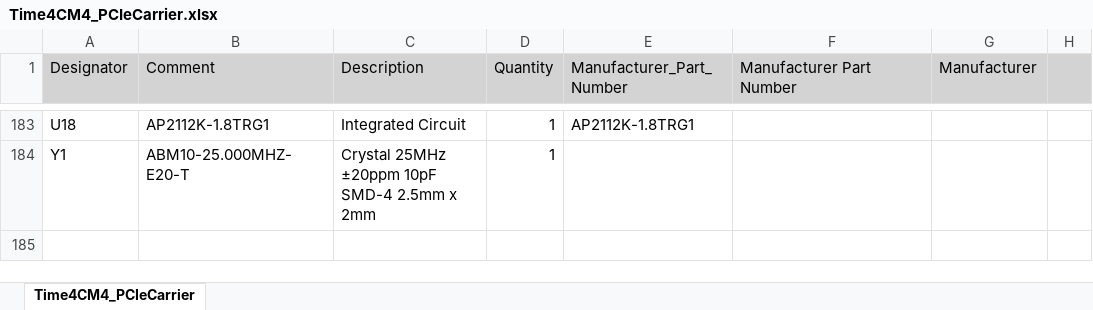
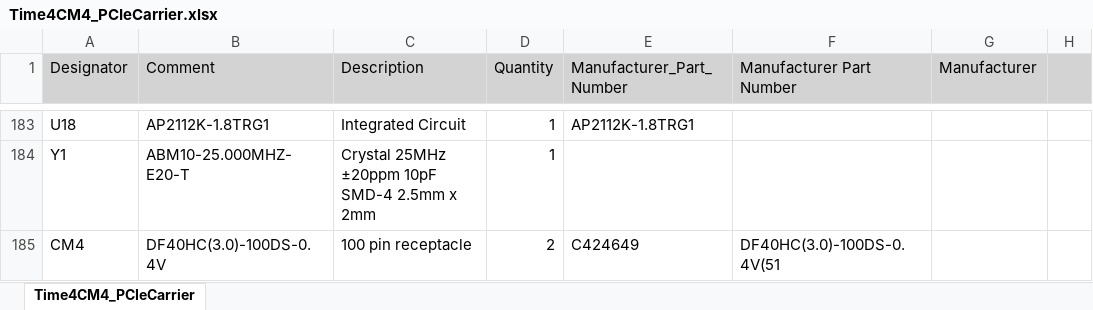
Before and after one commit to SiwaNetwork/QUANTUM, an Excel workbook: Incubation/Hardware/Time4CM4/Project Outputs for Time4CM4_PCIeCarrier/Time4CM4_PCIeCarrier.xlsx, sheet Time4CM4_PCIeCarrier, drawn as a sheet; only a part is shown, gaps mark what is left out; values as stored, in another font and other column widths than the file's, no borders; the diff names each change by its address in the sheet, - before the commit and + after, or states it on an @@ line.

```diff
--- a/Incubation/Hardware/Time4CM4/Project Outputs for Time4CM4_PCIeCarrier/Time4CM4_PCIeCarrier.xlsx (sheet Time4CM4_PCIeCarrier)
+++ b/Incubation/Hardware/Time4CM4/Project Outputs for Time4CM4_PCIeCarrier/Time4CM4_PCIeCarrier.xlsx (sheet Time4CM4_PCIeCarrier)
+row 185: CM4 | DF40HC(3.0)-100DS-0.4V | 100 pin receptacle | 2 | C424649 | DF40HC(3.0)-100DS-0.4V(51
```
Also changed, not shown: Incubation/Hardware/Time4CM4_Sandwich/Baseboard/Project Outputs for Time4CM4_Modular/Time4CM4_Modular.xlsx, Incubation/Hardware/Time4CM4_Sandwich/RiserBoard/Project Outputs for Time4CM4_Riser/Time4CM4_Riser.xlsx, 47 other files.
